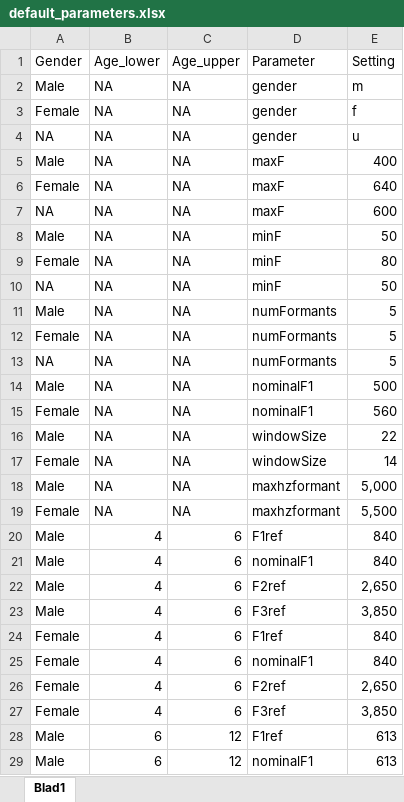
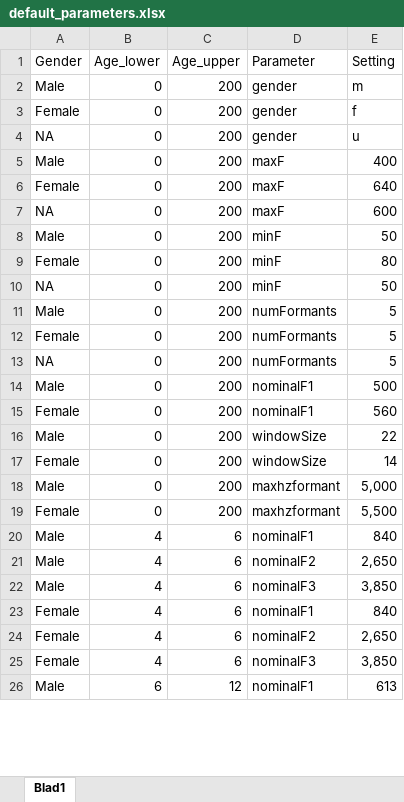
Before and after one commit to humlab-speech/reindeer, an Excel workbook: inst/default_parameters.xlsx, sheet Blad1, drawn as a sheet; only a part is shown; values as stored, in another font and other column widths than the file's, no borders; removed rows and columns are numbered as before the commit, all else as after; the diff covers the shown part only; the diff names each change by its address in the sheet, - before the commit and + after, or states it on an @@ line.

Commit message:
New DSPP structure

```diff
--- a/inst/default_parameters.xlsx (sheet Blad1)
+++ b/inst/default_parameters.xlsx (sheet Blad1)
-B2:B19 (Age_lower): NA
+B2:B19 (Age_lower): 0
-C2:C19 (Age_upper): NA
+C2:C19 (Age_upper): 200
-row 20: Male | 4 | 6 | F1ref | 840
-D21 (Parameter): F2ref
+D21 (Parameter): nominalF2
-D22 (Parameter): F3ref
+D22 (Parameter): nominalF3
-row 24: Female | 4 | 6 | F1ref | 840
-D24 (Parameter): F2ref
+D24 (Parameter): nominalF2
-D25 (Parameter): F3ref
+D25 (Parameter): nominalF3
-row 28: Male | 6 | 12 | F1ref | 613
```
Also changed, not shown: 9 removed rows and 20 edited cells elsewhere in this sheet, formulas that keep their value.
